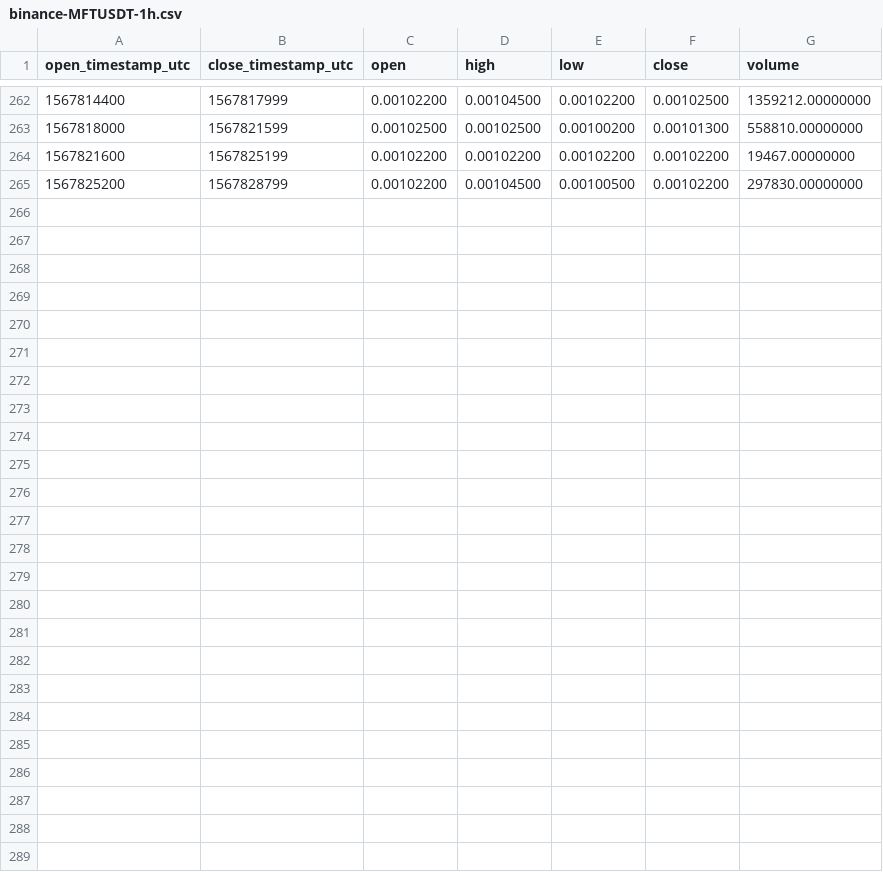
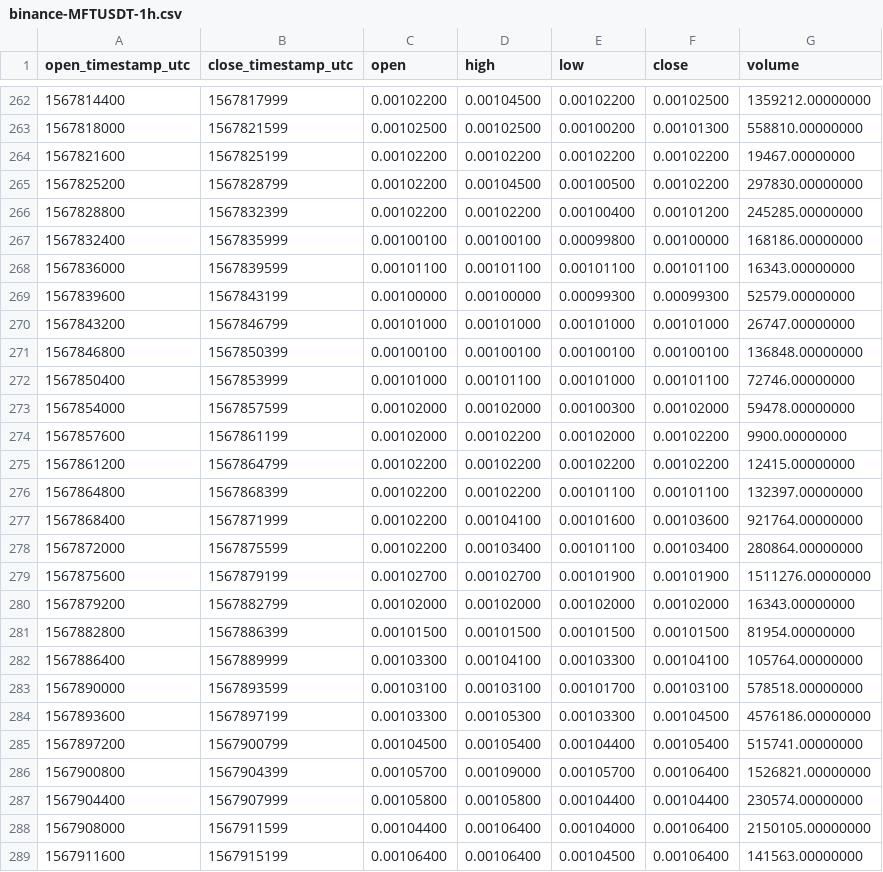
Before and after one commit to cryptobigbro/binance-MFTUSDT, a CSV file: binance-MFTUSDT-1h.csv, drawn as a sheet; only a part is shown, gaps mark what is left out.

Commit message:
Update OHLCV data.

```diff
--- a/binance-MFTUSDT-1h.csv
+++ b/binance-MFTUSDT-1h.csv
@@ -265 +265,25 @@ open_timestamp_utc,close_timestamp_utc,open,high,low,close,volume
 1567825200,1567828799,0.00102200,0.00104500,0.00100500,0.00102200,297830.00000000
+1567828800,1567832399,0.00102200,0.00102200,0.00100400,0.00101200,245285.00000000
+1567832400,1567835999,0.00100100,0.00100100,0.00099800,0.00100000,168186.00000000
+1567836000,1567839599,0.00101100,0.00101100,0.00101100,0.00101100,16343.00000000
+1567839600,1567843199,0.00100000,0.00100000,0.00099300,0.00099300,52579.00000000
+1567843200,1567846799,0.00101000,0.00101000,0.00101000,0.00101000,26747.00000000
+1567846800,1567850399,0.00100100,0.00100100,0.00100100,0.00100100,136848.00000000
+1567850400,1567853999,0.00101000,0.00101100,0.00101000,0.00101100,72746.00000000
+1567854000,1567857599,0.00102000,0.00102000,0.00100300,0.00102000,59478.00000000
+1567857600,1567861199,0.00102000,0.00102200,0.00102000,0.00102200,9900.00000000
+1567861200,1567864799,0.00102200,0.00102200,0.00102200,0.00102200,12415.00000000
+1567864800,1567868399,0.00102200,0.00102200,0.00101100,0.00101100,132397.00000000
+1567868400,1567871999,0.00102200,0.00104100,0.00101600,0.00103600,921764.00000000
+1567872000,1567875599,0.00102200,0.00103400,0.00101100,0.00103400,280864.00000000
+1567875600,1567879199,0.00102700,0.00102700,0.00101900,0.00101900,1511276.00000000
+1567879200,1567882799,0.00102000,0.00102000,0.00102000,0.00102000,16343.00000000
+1567882800,1567886399,0.00101500,0.00101500,0.00101500,0.00101500,81954.00000000
+1567886400,1567889999,0.00103300,0.00104100,0.00103300,0.00104100,105764.00000000
+1567890000,1567893599,0.00103100,0.00103100,0.00101700,0.00103100,578518.00000000
+1567893600,1567897199,0.00103300,0.00105300,0.00103300,0.00104500,4576186.00000000
+1567897200,1567900799,0.00104500,0.00105400,0.00104400,0.00105400,515741.00000000
+1567900800,1567904399,0.00105700,0.00109000,0.00105700,0.00106400,1526821.00000000
+1567904400,1567907999,0.00105800,0.00105800,0.00104400,0.00104400,230574.00000000
+1567908000,1567911599,0.00104400,0.00106400,0.00104000,0.00106400,2150105.00000000
+1567911600,1567915199,0.00106400,0.00106400,0.00104500,0.00106400,141563.00000000
```
Also changed, not shown: binance-MFTUSDT-1d.csv, 1 other file.
